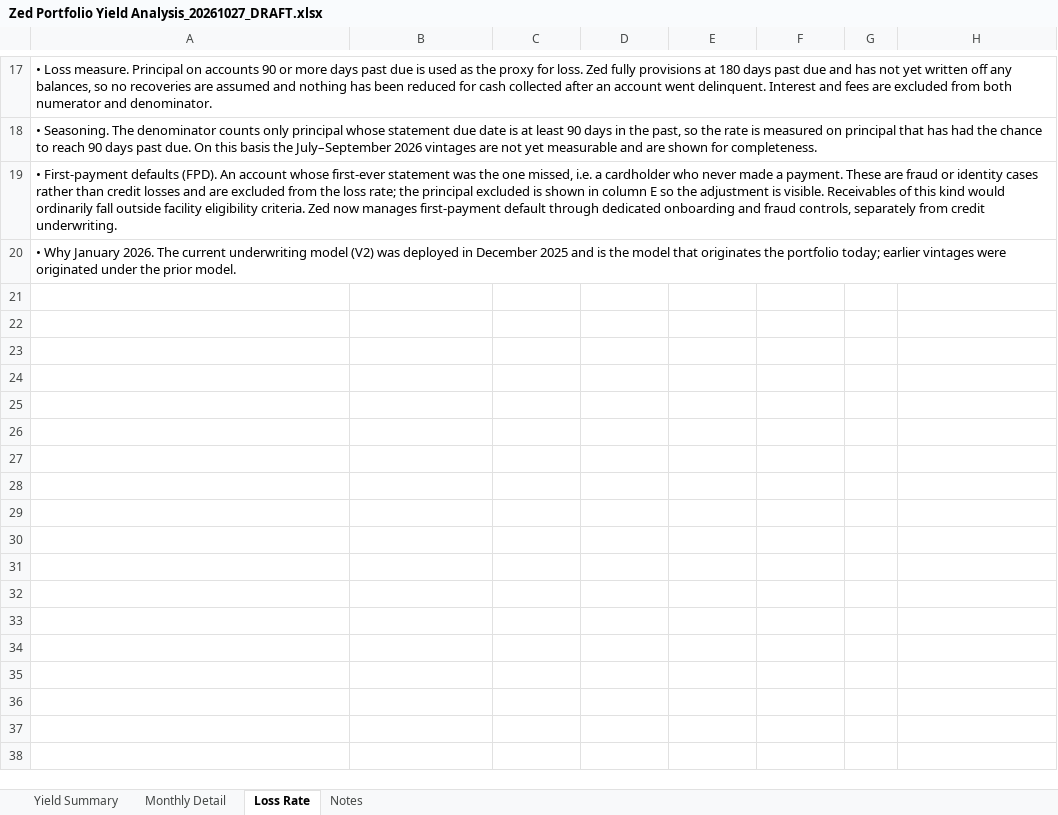
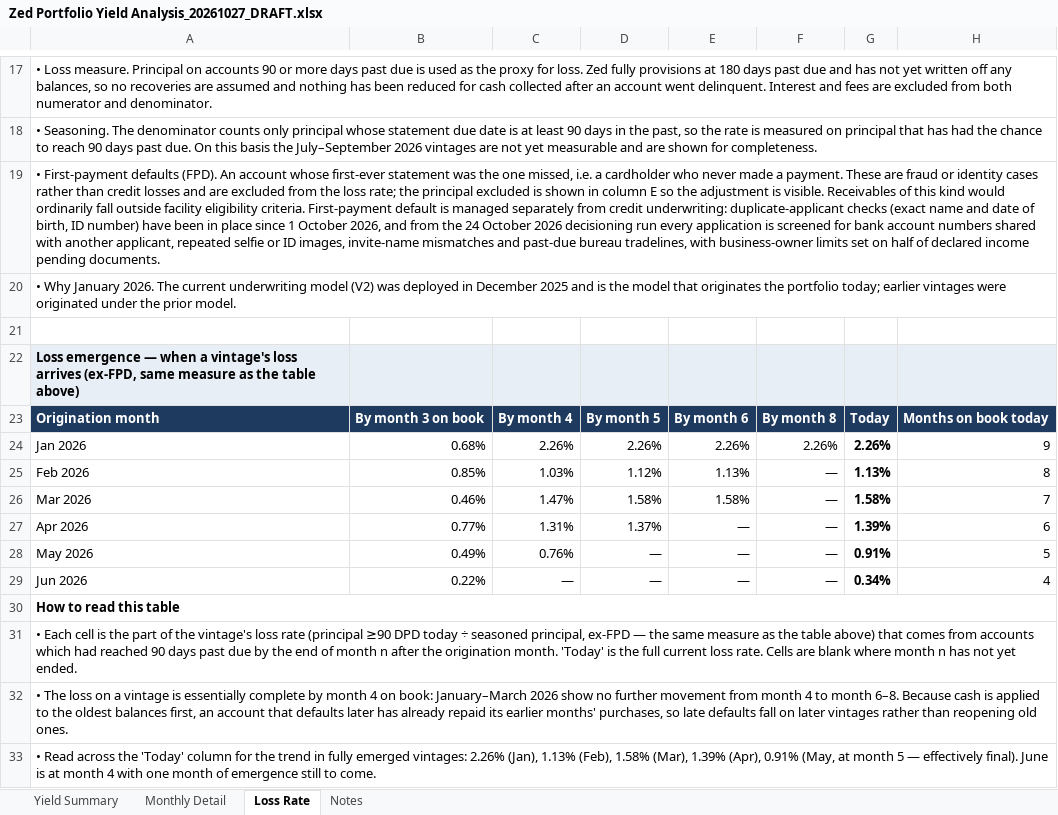
Before and after one commit to STAbraham/debt_dd, an Excel workbook: Prior Responses (outside data room)/Zed Portfolio Yield Analysis_20261027_DRAFT.xlsx, sheet Loss Rate, drawn as a sheet; only a part is shown, gaps mark what is left out; values as stored, in another font and other column widths than the file's, no borders; the diff names each change by its address in the sheet, - before the commit and + after, or states it on an @@ line.

Commit message:
Item 16: loss-emergence table on the Loss Rate tab; factual FPD-controls note from the handoff; ring Q&A only; tracker v31

```diff
--- a/Prior Responses (outside data room)/Zed Portfolio Yield Analysis_20261027_DRAFT.xlsx (sheet Loss Rate)
+++ b/Prior Responses (outside data room)/Zed Portfolio Yield Analysis_20261027_DRAFT.xlsx (sheet Loss Rate)
-A19: …eligibility criteria. Zed now manages first-payment default through dedicated onboarding and fraud controls, separately from credit underwriting.
+A19: …eligibility criteria. First-payment default is managed separately from credit underwriting: duplicate-applicant checks (exact name and date of birth, ID number) have been in place since 1 October 2026, and from the 24 October 2026 decisioning run every application is screened for bank account numbers shared with another applicant, repeated selfie or ID images, invite-name mismatches and past-due bureau tradelines, with business-owner limits set on half of declared income pending documents.
+row 21: (empty)
+row 22: Loss emergence — when a vintage's loss arrives (ex-FPD, same measure as the table above)
+row 23: Origination month | By month 3 on book | By month 4 | By month 5 | By month 6 | By month 8 | Today | Months on book today
+row 24: Jan 2026 | 0.68% | 2.26% | 2.26% | 2.26% | 2.26% | 2.26% | 9
+row 25: Feb 2026 | 0.85% | 1.03% | 1.12% | 1.13% | — | 1.13% | 8
+row 26: Mar 2026 | 0.46% | 1.47% | 1.58% | 1.58% | — | 1.58% | 7
+row 27: Apr 2026 | 0.77% | 1.31% | 1.37% | — | — | 1.39% | 6
+row 28: May 2026 | 0.49% | 0.76% | — | — | — | 0.91% | 5
+row 29: Jun 2026 | 0.22% | — | — | — | — | 0.34% | 4
+row 30: How to read this table
+row 31: • Each cell is the part of the vintage's loss rate (principal ≥90 DPD today ÷ seasoned principal, ex-FPD — the same measure as the table above) that comes from accounts which had reached 90 days past due by the end of month n after the origination month. 'Today' is the full current loss rate. Cells are blank where month n has not yet ended.
+row 32: • The loss on a vintage is essentially complete by month 4 on book: January–March 2026 show no further movement from month 4 to month 6–8. Because cash is applied to the oldest balances first, an account that defaults later has already repaid its earlier months' purchases, so late defaults fall on later vintages rather than reopening old ones.
+row 33: • Read across the 'Today' column for the trend in fully emerged vintages: 2.26% (Jan), 1.13% (Feb), 1.58% (Mar), 1.39% (Apr), 0.91% (May, at month 5 — effectively final). June is at month 4 with one month of emergence still to come.
```
Also changed, not shown: sheet Notes, 3 other files.
